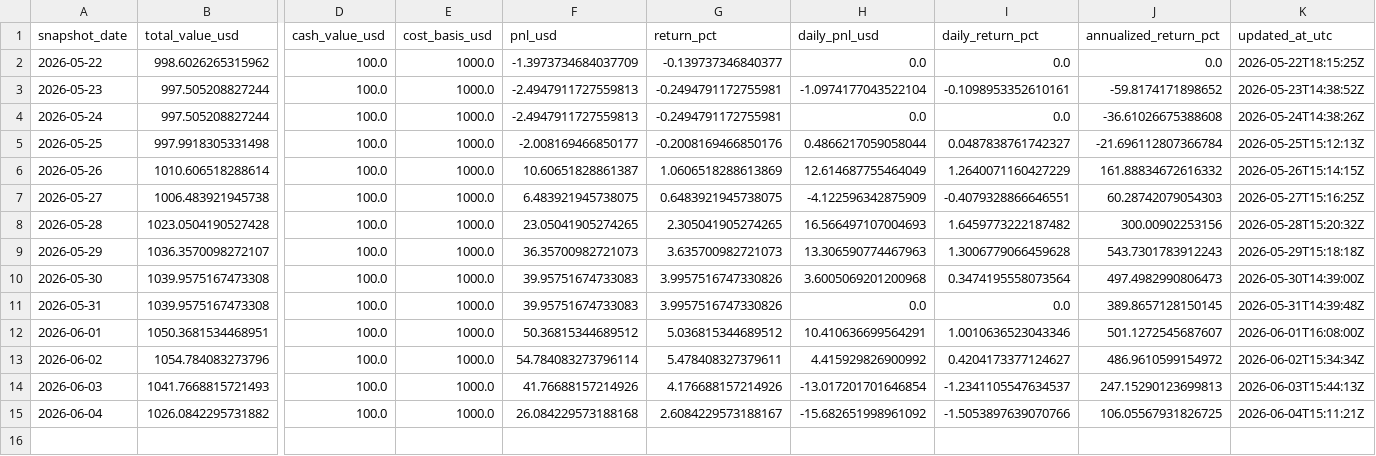
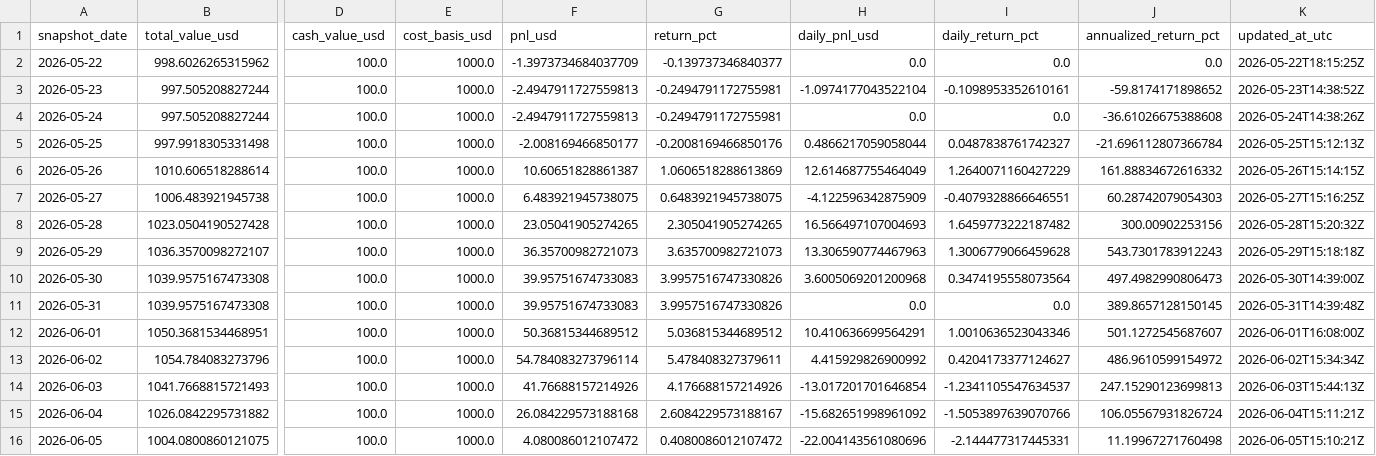
Before and after one commit to linjiw/quant-learn, a CSV file: data/portfolio/ai_portfolio_summary.csv, drawn as a sheet; only a part is shown, gaps mark what is left out; rows hold the shown columns only; the diff names each change by its address in the sheet, - before the commit and + after, or states it on an @@ line.

```diff
--- a/data/portfolio/ai_portfolio_summary.csv
+++ b/data/portfolio/ai_portfolio_summary.csv
-J15 (annualized_return_pct): 106.05567931826725
+J15 (annualized_return_pct): 106.05567931826724
+row 16: 2026-06-05 | 1004.0800860121075 | 100.0 | 1000.0 | 4.080086012107472 | 0.4080086012107472 | -22.004143561080696 | -2.144477317445331 | 11.19967271760498 | 2026-06-05T15:10:21Z
```
Also changed, not shown: data/portfolio/ai_portfolio_snapshots.csv.
